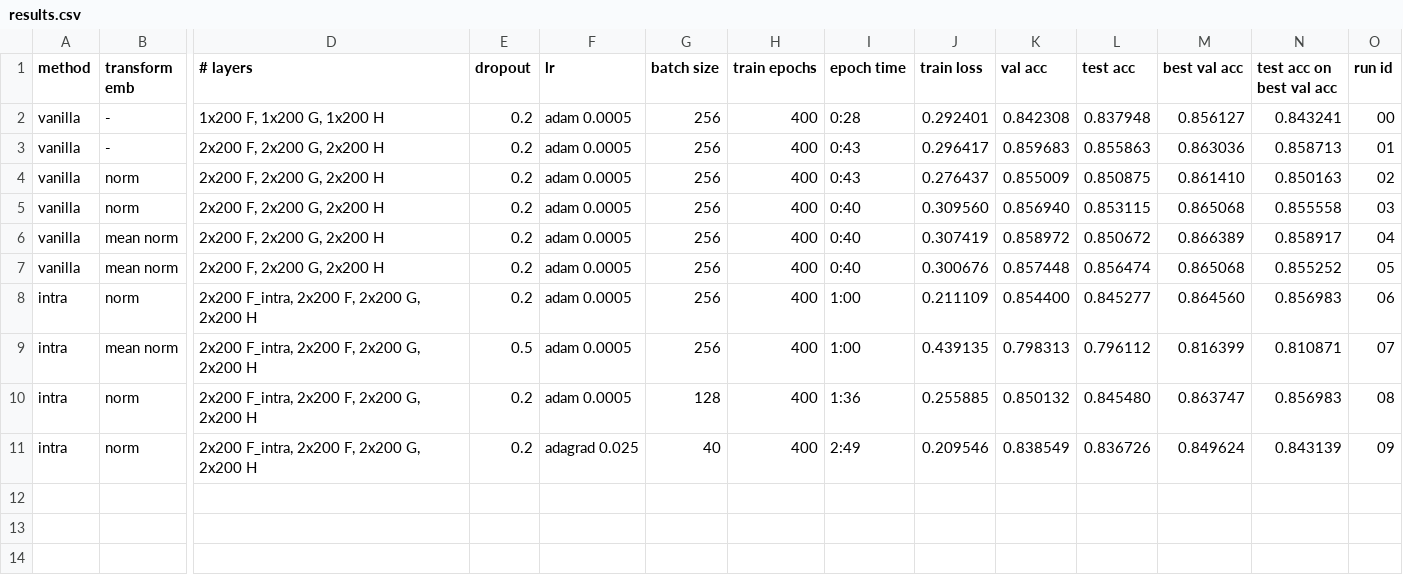
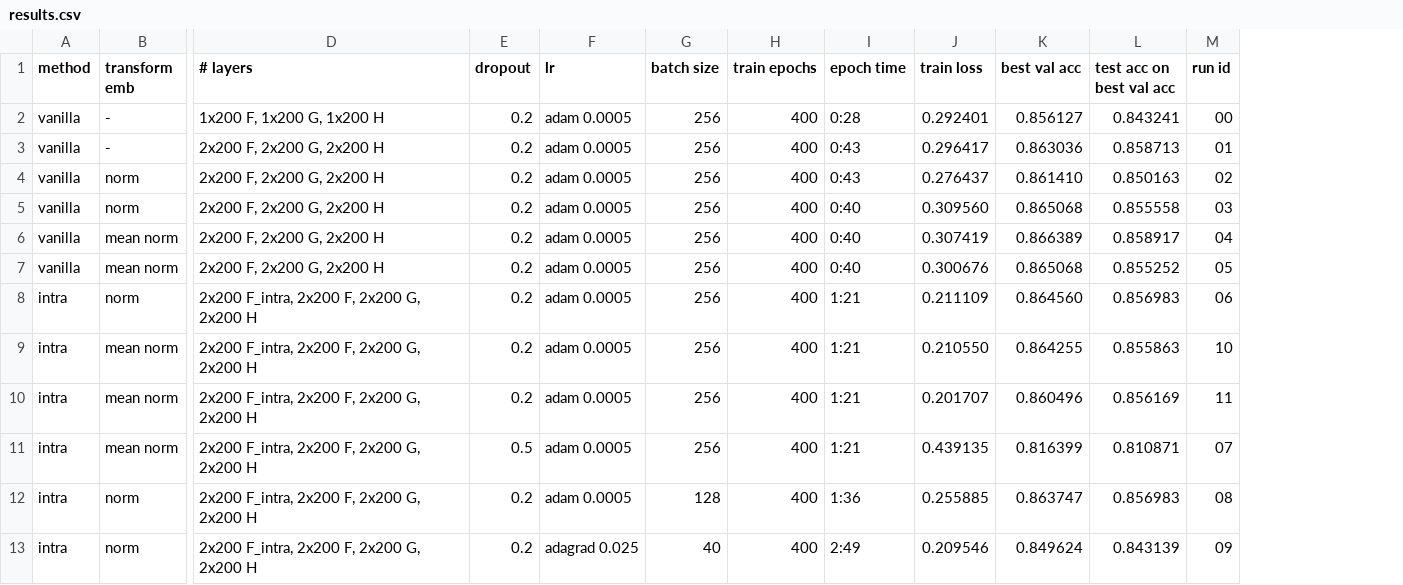
Before and after one commit to stevenxxiu/decomp_attend, a CSV file: results/results.csv, drawn as a sheet; only a part is shown, gaps mark what is left out; removed rows and columns are numbered as before the commit, all else as after; rows hold the shown columns only; the diff names each change by its address in the sheet, - before the commit and + after, or states it on an @@ line.

Commit message:
additional different initialization runs for intra-sentence for completeness

```diff
--- a/results/results.csv
+++ b/results/results.csv
-column K (val acc), rows 2-11: 0.842308 | 0.859683 | 0.855009 | 0.856940 | 0.858972 | 0.857448 | 0.854400 | 0.798313 | 0.850132 | 0.838549
-column L (test acc), rows 2-11: 0.837948 | 0.855863 | 0.850875 | 0.853115 | 0.850672 | 0.856474 | 0.845277 | 0.796112 | 0.845480 | 0.836726
-I8 (epoch time): 1:00
+I8 (epoch time): 1:21
+row 9: intra | mean norm | 2x200 F_intra, 2x200 F, 2x200 G, 2x200 H | 0.2 | adam 0.0005 | 256 | 400 | 1:21 | 0.210550 | 0.864255 | 0.855863 | 10
+row 10: intra | mean norm | 2x200 F_intra, 2x200 F, 2x200 G, 2x200 H | 0.2 | adam 0.0005 | 256 | 400 | 1:21 | 0.201707 | 0.860496 | 0.856169 | 11
-I11 (epoch time): 1:00
+I11 (epoch time): 1:21
```
Also changed, not shown: 3 other files.
